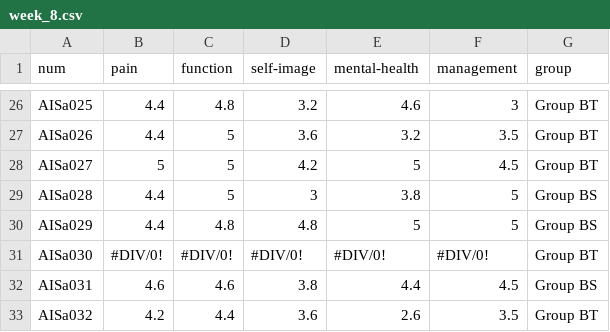
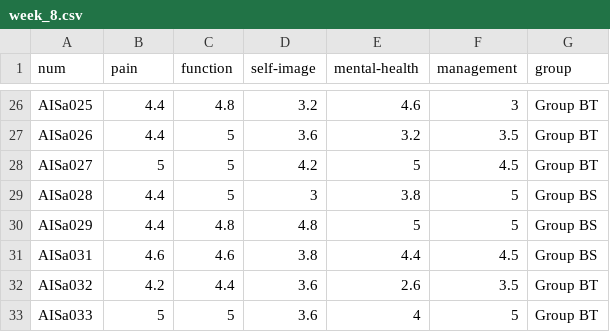
Before and after one commit to xuyuon/health_data, a CSV file: week_8.csv, drawn as a sheet; only a part is shown, gaps mark what is left out; the shorter side is filled out with more unchanged rows; the diff names each change by its address in the sheet, - before the commit and + after, or states it on an @@ line.

Commit message:
Update week_8.csv

```diff
--- a/week_8.csv
+++ b/week_8.csv
-row 31: AISa030 | #DIV/0! | #DIV/0! | #DIV/0! | #DIV/0! | #DIV/0! | Group BT
```
